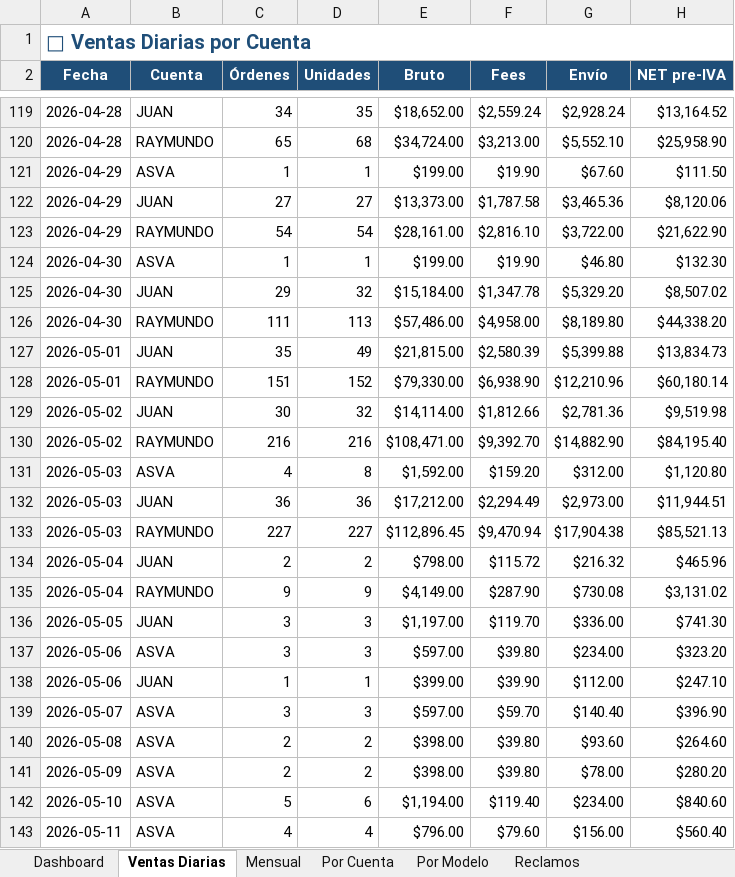
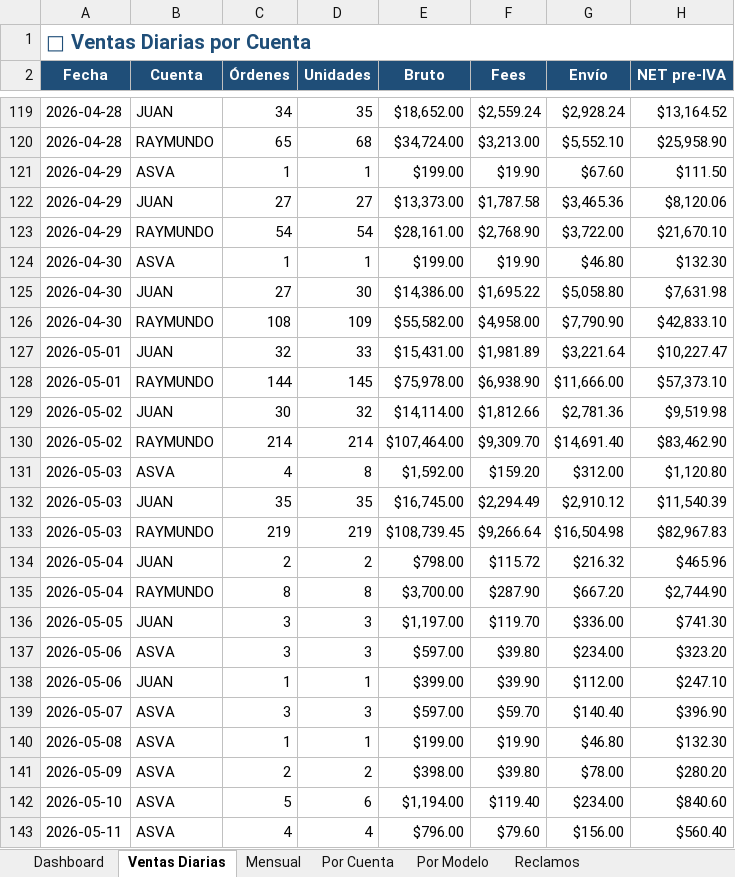
Before and after one commit to kxmwnzbzhn-spec/meli-autoresponder, an Excel workbook: contabilidad_meli.xlsx, sheet Ventas Diarias, drawn as a sheet; only a part is shown, gaps mark what is left out; values as stored, in another font and other column widths than the file's, no borders; removed rows and columns are numbered as before the commit, all else as after; the diff covers the shown part only; the diff names each change by its address in the sheet, - before the commit and + after, or states it on an @@ line.

```diff
--- a/contabilidad_meli.xlsx (sheet Ventas Diarias)
+++ b/contabilidad_meli.xlsx (sheet Ventas Diarias)
-F123 (Fees): $2,816.10
+F123 (Fees): $2,768.90
-H123 (NET pre-IVA): $21,622.90
+H123 (NET pre-IVA): $21,670.10
-row 125: 2026-04-30 | JUAN | 29 | 32 | $15,184.00 | $1,347.78 | $5,329.20 | $8,507.02
+row 125: 2026-04-30 | JUAN | 27 | 30 | $14,386.00 | $1,695.22 | $5,058.80 | $7,631.98
-C126 (Órdenes): 111
+C126 (Órdenes): 108
-D126 (Unidades): 113
+D126 (Unidades): 109
-E126 (Bruto): $57,486.00
+E126 (Bruto): $55,582.00
-G126 (Envío): $8,189.80
+G126 (Envío): $7,790.90
-H126 (NET pre-IVA): $44,338.20
+H126 (NET pre-IVA): $42,833.10
-row 127: 2026-05-01 | JUAN | 35 | 49 | $21,815.00 | $2,580.39 | $5,399.88 | $13,834.73
+row 127: 2026-05-01 | JUAN | 32 | 33 | $15,431.00 | $1,981.89 | $3,221.64 | $10,227.47
-C128 (Órdenes): 151
+C128 (Órdenes): 144
-D128 (Unidades): 152
+D128 (Unidades): 145
-E128 (Bruto): $79,330.00
+E128 (Bruto): $75,978.00
-G128 (Envío): $12,210.96
+G128 (Envío): $11,666.00
-H128 (NET pre-IVA): $60,180.14
+H128 (NET pre-IVA): $57,373.10
-row 130: 2026-05-02 | RAYMUNDO | 216 | 216 | $108,471.00 | $9,392.70 | $14,882.90 | $84,195.40
+row 130: 2026-05-02 | RAYMUNDO | 214 | 214 | $107,464.00 | $9,309.70 | $14,691.40 | $83,462.90
-C132 (Órdenes): 36
+C132 (Órdenes): 35
-D132 (Unidades): 36
+D132 (Unidades): 35
-E132 (Bruto): $17,212.00
+E132 (Bruto): $16,745.00
-G132 (Envío): $2,973.00
+G132 (Envío): $2,910.12
-H132 (NET pre-IVA): $11,944.51
+H132 (NET pre-IVA): $11,540.39
-row 133: 2026-05-03 | RAYMUNDO | 227 | 227 | $112,896.45 | $9,470.94 | $17,904.38 | $85,521.13
+row 133: 2026-05-03 | RAYMUNDO | 219 | 219 | $108,739.45 | $9,266.64 | $16,504.98 | $82,967.83
-C135 (Órdenes): 9
+C135 (Órdenes): 8
-D135 (Unidades): 9
+D135 (Unidades): 8
-E135 (Bruto): $4,149.00
+E135 (Bruto): $3,700.00
-G135 (Envío): $730.08
+G135 (Envío): $667.20
-H135 (NET pre-IVA): $3,131.02
+H135 (NET pre-IVA): $2,744.90
-row 140: 2026-05-08 | ASVA | 2 | 2 | $398.00 | $39.80 | $93.60 | $264.60
+row 140: 2026-05-08 | ASVA | 1 | 1 | $199.00 | $19.90 | $46.80 | $132.30
```
Also changed, not shown: 1 added row and 24 edited cells elsewhere in this sheet, sheet Reclamos, sheet Dashboard, sheet Reclamos x Motivo, sheet Por Cuenta, sheet Por Modelo, sheet Mensual, 1 more sheet.
